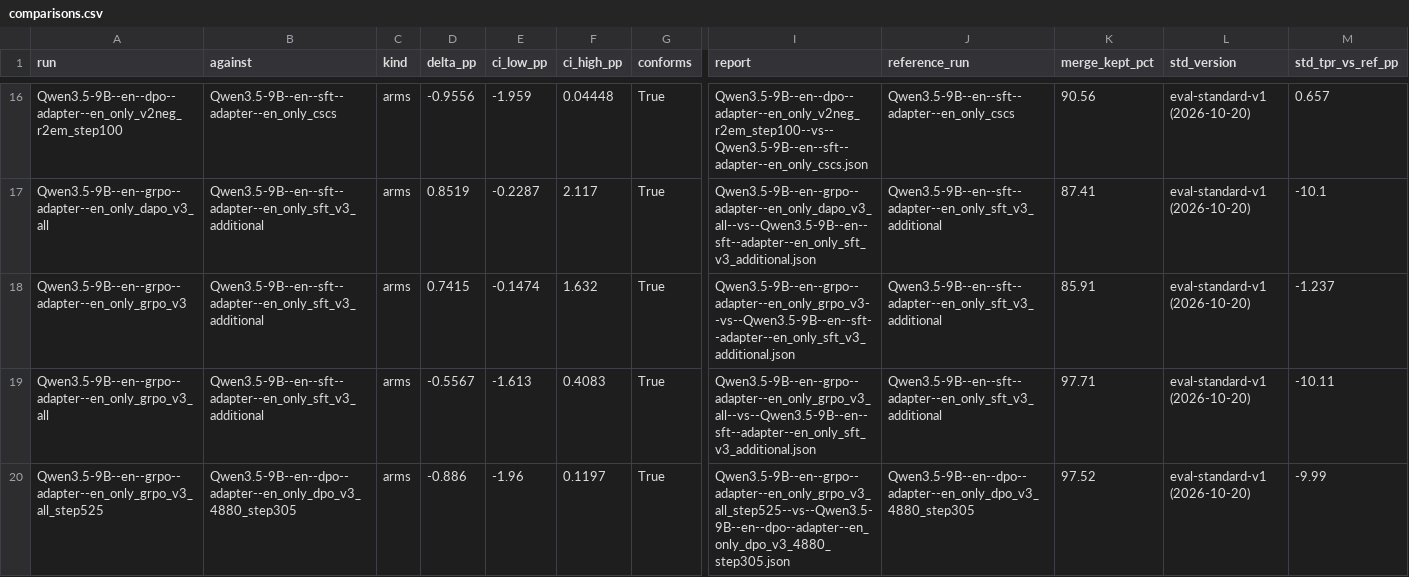
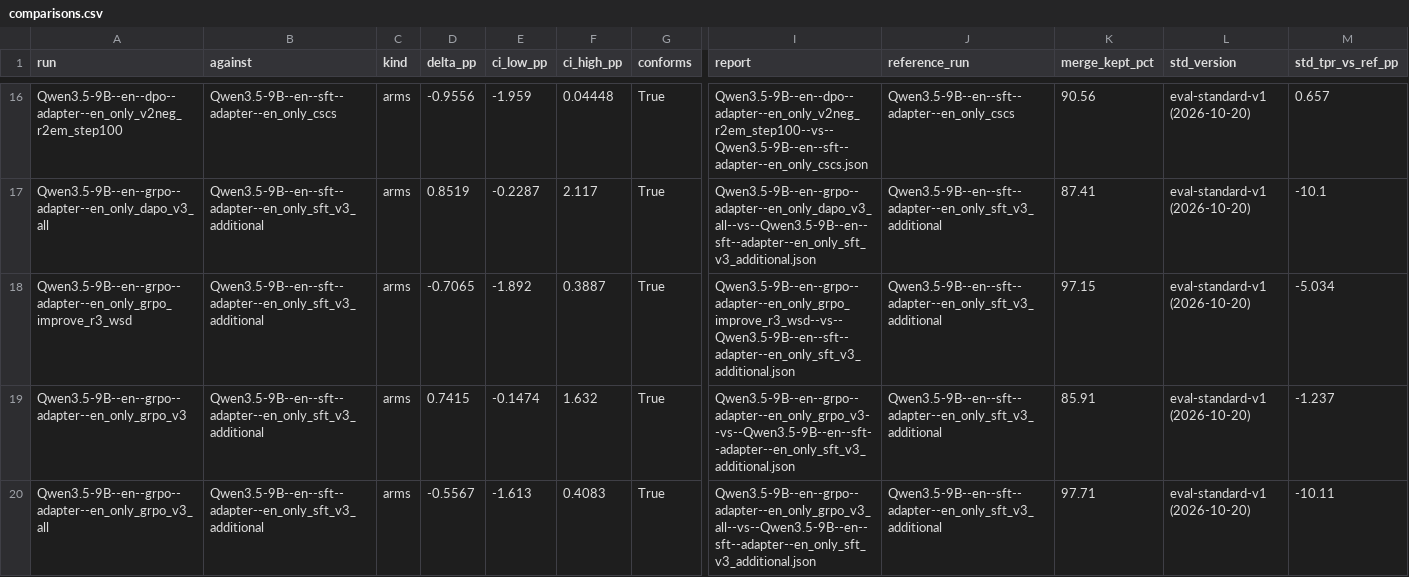
Before and after one commit to Stereotypes-in-LLMs/hiring_bias_mitigation_at, a CSV file: reports/comparisons.csv, drawn as a sheet; only a part is shown, gaps mark what is left out; the shorter side is filled out with more unchanged rows; rows hold the shown columns only; the diff names each change by its address in the sheet, - before the commit and + after, or states it on an @@ line.

```diff
--- a/reports/comparisons.csv
+++ b/reports/comparisons.csv
+row 18: Qwen3.5-9B--en--grpo--adapter--en_only_grpo_improve_r3_wsd | Qwen3.5-9B--en--sft--adapter--en_only_sft_v3_additional | arms | -0.7065 | -1.892 | 0.3887 | True | Qwen3.5-9B--en--grpo--adapter--en_only_grpo_improve_r3_wsd--vs--Qwen3.5-9B--en--sft--adapter--en_only_sft_v3_additional.json | Qwen3.5-9B--en--sft--adapter--en_only_sft_v3_additional | 97.15 | eval-standard-v1 (2026-10-20) | -5.034
```
Also changed, not shown: reports/reference_metrics.csv, 3 other files.
